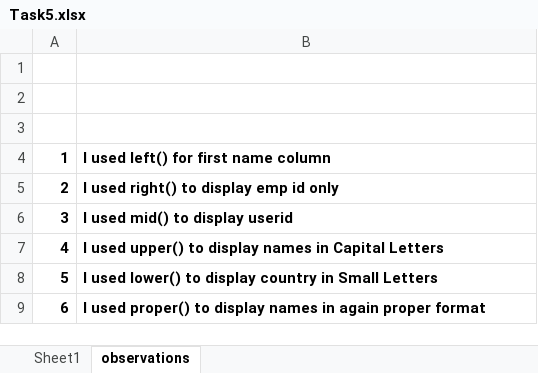
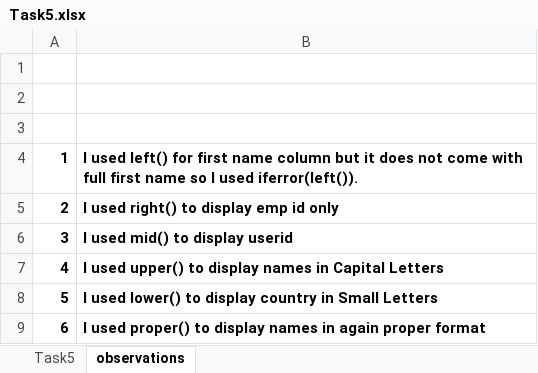
Before and after one commit to gayathri160519/Excel_coding_Challange, an Excel workbook: Task5.xlsx, sheet observations, drawn as a sheet; values as stored, in another font and other column widths than the file's, no borders; the diff names each change by its address in the sheet, - before the commit and + after, or states it on an @@ line.

```diff
--- a/Task5.xlsx (sheet observations)
+++ b/Task5.xlsx (sheet observations)
-sheet tab: Sheet1
+sheet tab: Task5
-B4: …name column
+B4: …name column but it does not come with full first name so I used iferror(left()).
```
Also changed, not shown: sheet Task5, formulas that keep their value.
